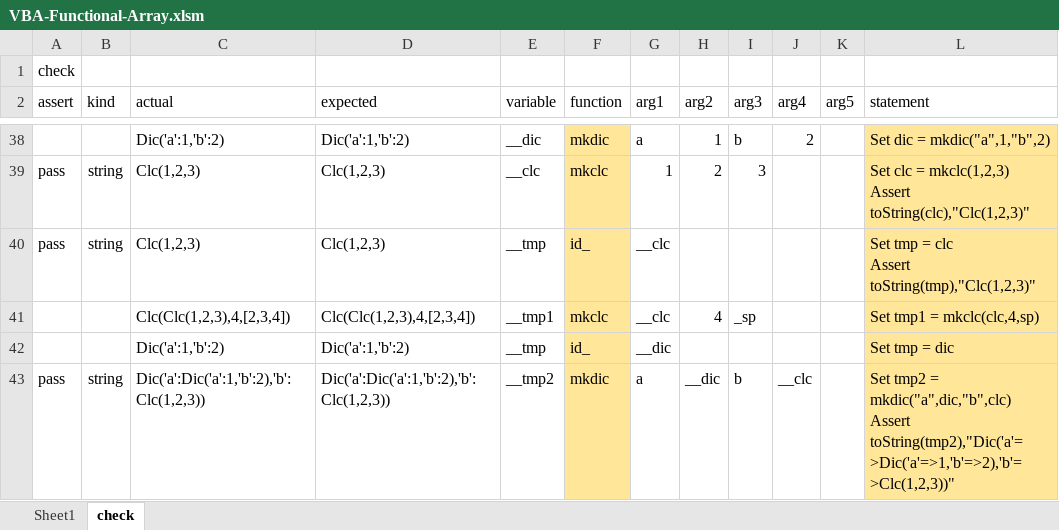
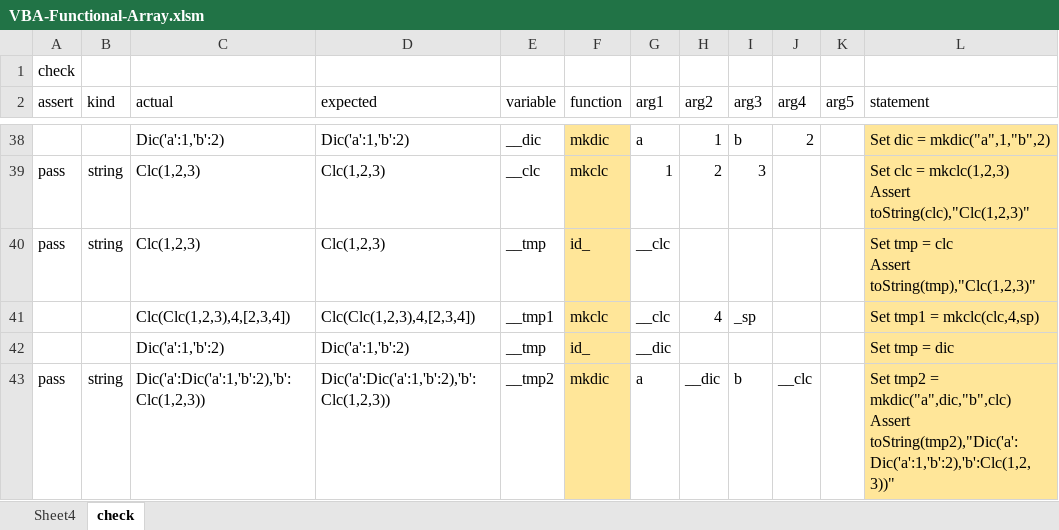
Before and after one commit to mnru/VBA-Functional-Array, an Excel workbook: VBA-Functional-Array.xlsm, sheet check, drawn as a sheet; only a part is shown, gaps mark what is left out; values as stored, in another font and other column widths than the file's, no borders; charts and pictures and conditional formats and table styles not drawn; ↵ is a line break in a cell; the diff names each change by its address in the sheet, - before the commit and + after, or states it on an @@ line.

```diff
--- a/VBA-Functional-Array.xlsm (sheet check)
+++ b/VBA-Functional-Array.xlsm (sheet check)
-sheet tab: Sheet1
+sheet tab: Sheet4
-L43 (statement): …mkdic("a",dic,"b",clc) ↵ Assert toString(tmp2),"Dic('a'=>Dic('a'=>1,'b'=>2),'b'=>Clc(1,2,3))"
+L43 (statement): …mkdic("a",dic,"b",clc) ↵ Assert toString(tmp2),"Dic('a':Dic('a':1,'b':2),'b':Clc(1,2,3))"
```
Also changed, not shown: charts or pictures, 13 other files.
